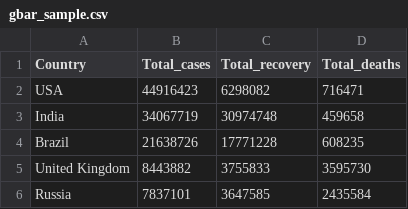
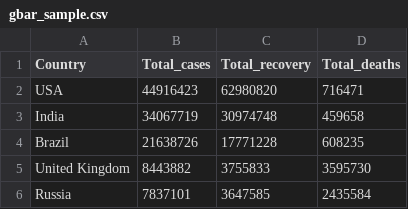
Before and after one commit to vinay1499/Data_Visualization_Project, a CSV file: gbar_sample.csv, drawn as a sheet.

Commit message:
Update gbar_sample.csv

```diff
--- a/gbar_sample.csv
+++ b/gbar_sample.csv
@@ -1,3 +1,3 @@
 Country,Total_cases,Total_recovery,Total_deaths
-USA,44916423,6298082,716471
+USA,44916423,62980820,716471
 India,34067719,30974748,459658
```
